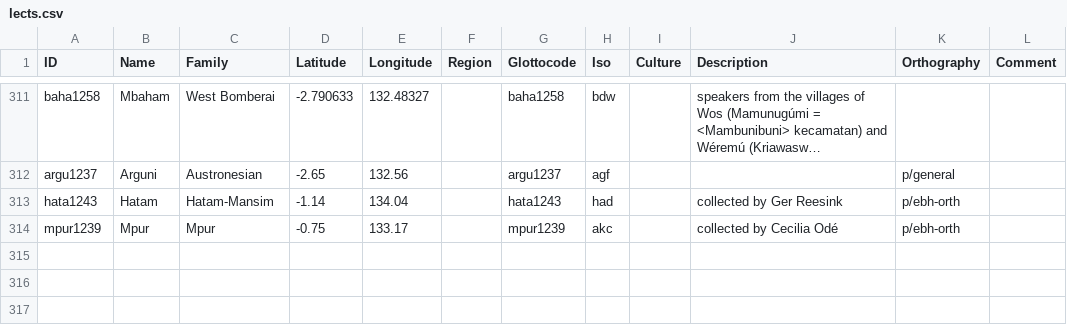
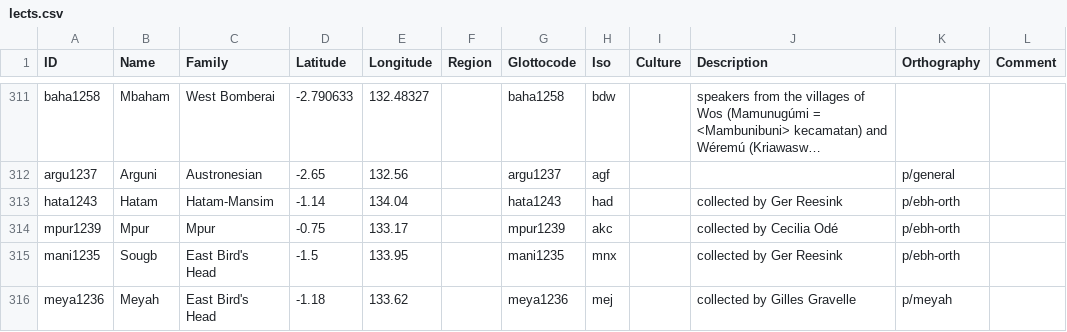
Before and after one commit to xrotwang/lexirumah-data, a CSV file: cldf/lects.csv, drawn as a sheet; only a part is shown, gaps mark what is left out; long unchanged cells end in ….

Commit message:
add Sougb and Meyah

```diff
--- a/cldf/lects.csv
+++ b/cldf/lects.csv
@@ -314 +314,3 @@ hata1243,Hatam,Hatam-Mansim,-1.14,134.04,,hata1243,had,,collected by Ger Reesink
 mpur1239,Mpur,Mpur,-0.75,133.17,,mpur1239,akc,,collected by Cecilia Odé,p/ebh-orth,
+mani1235,Sougb,East Bird's Head,-1.5,133.95,,mani1235,mnx,,collected by Ger Reesink,p/ebh-orth,
+meya1236,Meyah,East Bird's Head,-1.18,133.62,,meya1236,mej,,collected by Gilles Gravelle,p/meyah,
```
Also changed, not shown: 1 other file.
